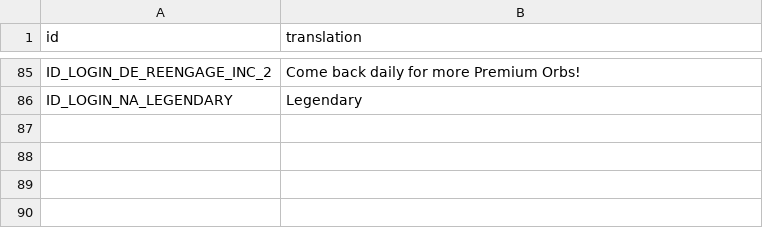
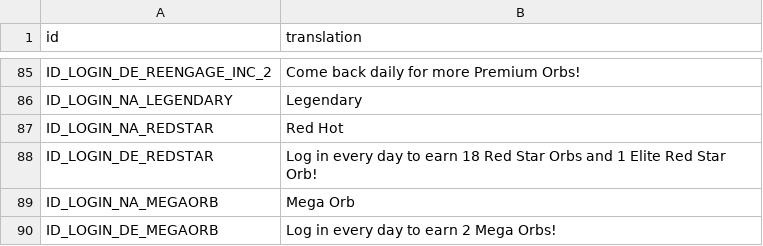
Before and after one commit to knight2269/msf, a CSV file: Config/m3localization/dailies.csv, drawn as a sheet; only a part is shown, gaps mark what is left out.

```diff
--- a/Config/m3localization/dailies.csv
+++ b/Config/m3localization/dailies.csv
@@ -86 +86,5 @@ ID_LOGIN_DE_REENGAGE_INC_2,Come back daily for more Premium Orbs!
 ID_LOGIN_NA_LEGENDARY,Legendary
+ID_LOGIN_NA_REDSTAR,Red Hot
+ID_LOGIN_DE_REDSTAR,Log in every day to earn 18 Red Star Orbs and 1 Elite Red Star Orb!
+ID_LOGIN_NA_MEGAORB,Mega Orb
+ID_LOGIN_DE_MEGAORB,Log in every day to earn 2 Mega Orbs!
```
Also changed, not shown: Config/m3localization/arena.csv, Config/m3localization/inbox.csv, 15 other files.
